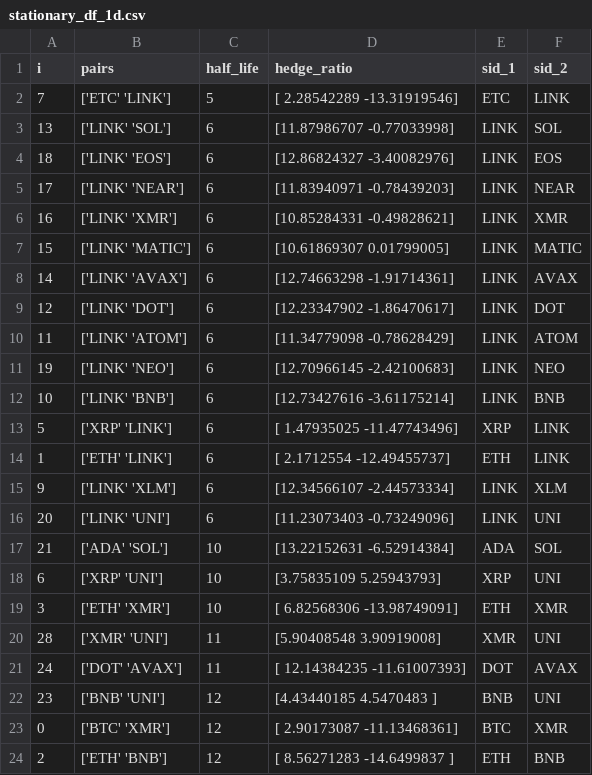
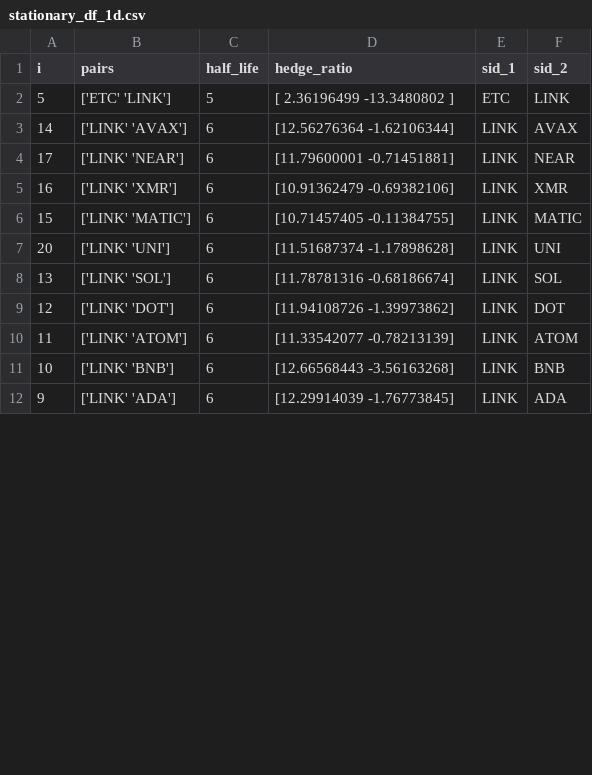
Before and after one commit to beannguyen/crypto-pair-trading, a CSV file: src/research/stationary_df_1d.csv, drawn as a sheet; only a part is shown; the diff covers the shown part only.

```diff
--- a/src/research/stationary_df_1d.csv
+++ b/src/research/stationary_df_1d.csv
@@ -1,24 +1,12 @@
 i,pairs,half_life,hedge_ratio,sid_1,sid_2
-7,['ETC' 'LINK'],5,[  2.28542289 -13.31919546],ETC,LINK
-13,['LINK' 'SOL'],6,[11.87986707 -0.77033998],LINK,SOL
-18,['LINK' 'EOS'],6,[12.86824327 -3.40082976],LINK,EOS
-17,['LINK' 'NEAR'],6,[11.83940971 -0.78439203],LINK,NEAR
-16,['LINK' 'XMR'],6,[10.85284331 -0.49828621],LINK,XMR
-15,['LINK' 'MATIC'],6,[10.61869307  0.01799005],LINK,MATIC
-14,['LINK' 'AVAX'],6,[12.74663298 -1.91714361],LINK,AVAX
-12,['LINK' 'DOT'],6,[12.23347902 -1.86470617],LINK,DOT
-11,['LINK' 'ATOM'],6,[11.34779098 -0.78628429],LINK,ATOM
-19,['LINK' 'NEO'],6,[12.70966145 -2.42100683],LINK,NEO
-10,['LINK' 'BNB'],6,[12.73427616 -3.61175214],LINK,BNB
-5,['XRP' 'LINK'],6,[  1.47935025 -11.47743496],XRP,LINK
-1,['ETH' 'LINK'],6,[  2.1712554  -12.49455737],ETH,LINK
-9,['LINK' 'XLM'],6,[12.34566107 -2.44573334],LINK,XLM
-20,['LINK' 'UNI'],6,[11.23073403 -0.73249096],LINK,UNI
-21,['ADA' 'SOL'],10,[13.22152631 -6.52914384],ADA,SOL
-6,['XRP' 'UNI'],10,[3.75835109 5.25943793],XRP,UNI
-3,['ETH' 'XMR'],10,[  6.82568306 -13.98749091],ETH,XMR
-28,['XMR' 'UNI'],11,[5.90408548 3.90919008],XMR,UNI
-24,['DOT' 'AVAX'],11,[ 12.14384235 -11.61007393],DOT,AVAX
-23,['BNB' 'UNI'],12,[4.43440185 4.5470483 ],BNB,UNI
-0,['BTC' 'XMR'],12,[  2.90173087 -11.13468361],BTC,XMR
-2,['ETH' 'BNB'],12,[  8.56271283 -14.6499837 ],ETH,BNB
+5,['ETC' 'LINK'],5,[  2.36196499 -13.3480802 ],ETC,LINK
+14,['LINK' 'AVAX'],6,[12.56276364 -1.62106344],LINK,AVAX
+17,['LINK' 'NEAR'],6,[11.79600001 -0.71451881],LINK,NEAR
+16,['LINK' 'XMR'],6,[10.91362479 -0.69382106],LINK,XMR
+15,['LINK' 'MATIC'],6,[10.71457405 -0.11384755],LINK,MATIC
+20,['LINK' 'UNI'],6,[11.51687374 -1.17898628],LINK,UNI
+13,['LINK' 'SOL'],6,[11.78781316 -0.68186674],LINK,SOL
+12,['LINK' 'DOT'],6,[11.94108726 -1.39973862],LINK,DOT
+11,['LINK' 'ATOM'],6,[11.33542077 -0.78213139],LINK,ATOM
+10,['LINK' 'BNB'],6,[12.66568443 -3.56163268],LINK,BNB
+9,['LINK' 'ADA'],6,[12.29914039 -1.76773845],LINK,ADA
```
Also changed, not shown: 10 added rows, 1 removed row and 14 edited cells elsewhere in this file, src/research/coint_df_1d.csv, src/research/coint_df_1h.csv, 9 other files.
